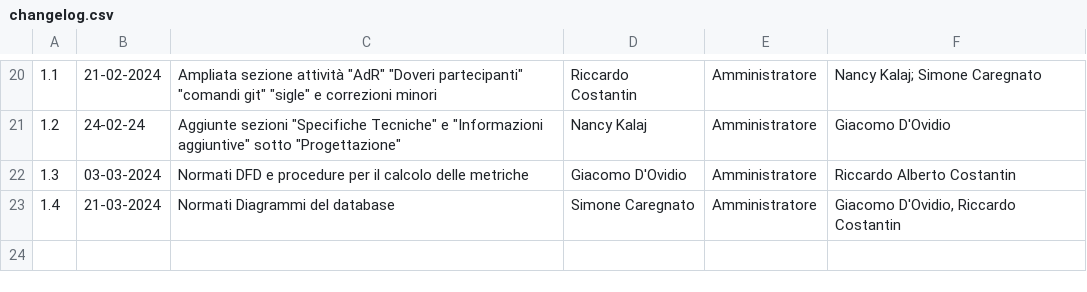
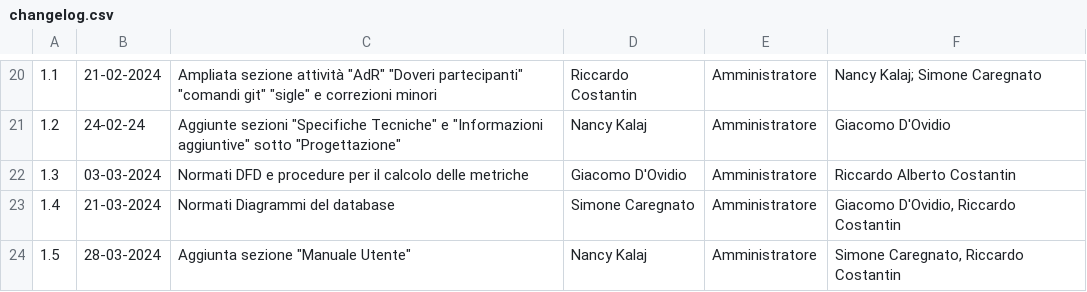
Before and after one commit to SWATEngineering/Docs, a CSV file: src/3_PB/NormeDiProgetto/changelog.csv, drawn as a sheet; only a part is shown, gaps mark what is left out.

Commit message:
fix changelog

```diff
--- a/src/3_PB/NormeDiProgetto/changelog.csv
+++ b/src/3_PB/NormeDiProgetto/changelog.csv
@@ -23 +23,2 @@
 1.4,21-03-2024,Normati Diagrammi del database, "Simone Caregnato",Amministratore,"Giacomo D'Ovidio, Riccardo Costantin"
+1.5,28-03-2024,Aggiunta sezione "Manuale Utente",Nancy Kalaj, Amministratore,"Simone Caregnato, Riccardo Costantin"
```
Also changed, not shown: 1 other file.
